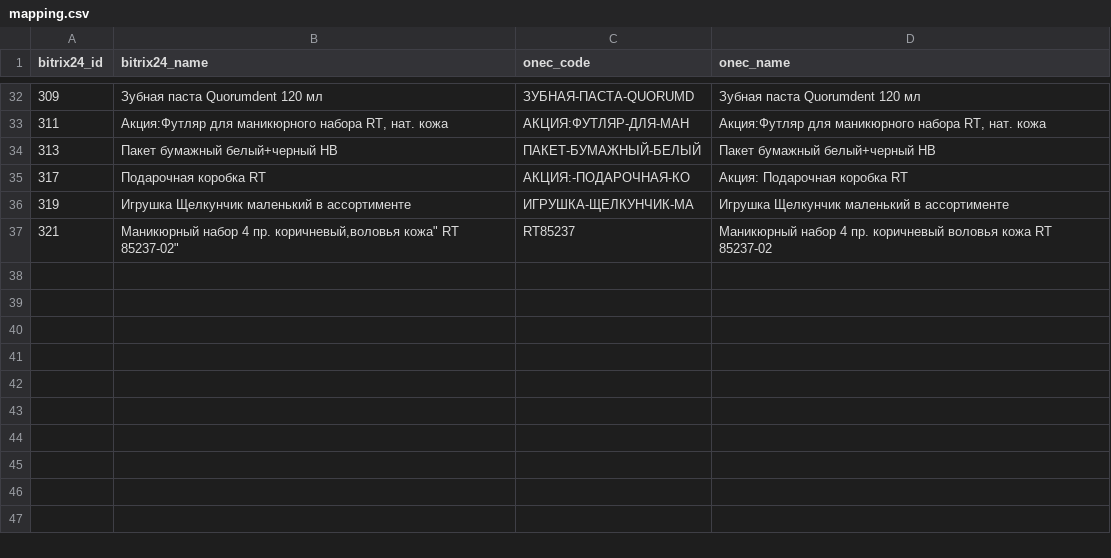
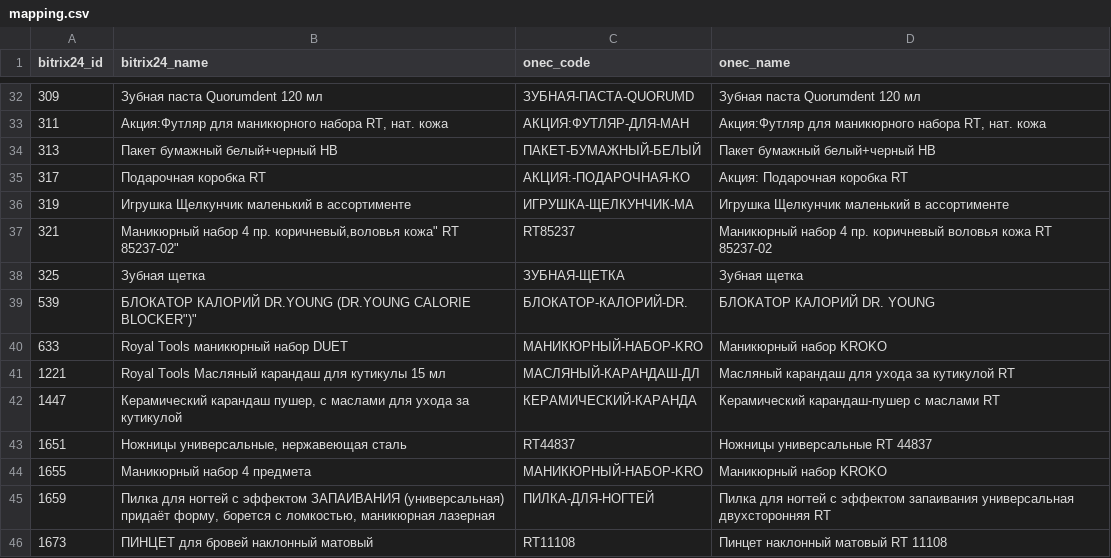
Before and after one commit to assistchatbot-debug/morozov, a CSV file: mapping.csv, drawn as a sheet; only a part is shown, gaps mark what is left out.

Commit message:
Complete product mapping: 81/91 products auto-matched

```diff
--- a/mapping.csv
+++ b/mapping.csv
@@ -37 +37,10 @@ bitrix24_id,bitrix24_name,onec_code,onec_name
 "321","Маникюрный набор 4 пр. коричневый,"воловья кожа" RT 85237-02","RT85237","Маникюрный набор 4 пр. коричневый воловья кожа RT 85237-02"
+"325","Зубная щетка","ЗУБНАЯ-ЩЕТКА","Зубная щетка"
+"539","БЛОКАТОР КАЛОРИЙ DR.YOUNG ("DR.YOUNG CALORIE BLOCKER")","БЛОКАТОР-КАЛОРИЙ-DR.","БЛОКАТОР КАЛОРИЙ DR. YOUNG"
+"633","Royal Tools маникюрный набор DUET","МАНИКЮРНЫЙ-НАБОР-KRO","Маникюрный набор KROKO"
+"1221","Royal Tools Масляный карандаш для кутикулы 15 мл","МАСЛЯНЫЙ-КАРАНДАШ-ДЛ","Масляный карандаш для ухода за кутикулой RT"
+"1447","Керамический карандаш пушер, с маслами для ухода за кутикулой","КЕРАМИЧЕСКИЙ-КАРАНДА","Керамический карандаш-пушер с маслами RT"
+"1651","Ножницы универсальные, нержавеющая сталь","RT44837","Ножницы универсальные RT 44837"
+"1655","Маникюрный набор 4 предмета","МАНИКЮРНЫЙ-НАБОР-KRO","Маникюрный набор KROKO"
+"1659","Пилка для ногтей с эффектом ЗАПАИВАНИЯ (универсальная) придаёт форму, борется с ломкостью, маникюрная лазерная","ПИЛКА-ДЛЯ-НОГТЕЙ","Пилка для ногтей с эффектом запаивания универсальная двухсторонняя RT"
+"1673","ПИНЦЕТ для бровей наклонный матовый","RT11108","Пинцет наклонный матовый RT 11108"
```
Also changed, not shown: 3 other files.
